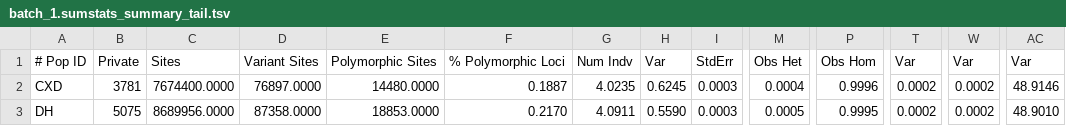
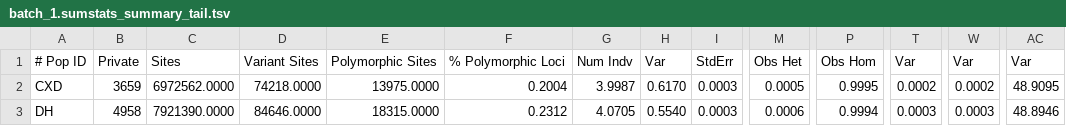
Before and after one commit to erdavenport/japaneseEel, a TSV file: results/3_optimizing_depth/batch_1.sumstats_summary_tail.tsv, drawn as a sheet; only a part is shown, gaps mark what is left out; the diff covers the shown part only; the diff names each change by its address in the sheet, - before the commit and + after, or states it on an @@ line.

```diff
--- a/results/3_optimizing_depth/batch_1.sumstats_summary_tail.tsv
+++ b/results/3_optimizing_depth/batch_1.sumstats_summary_tail.tsv
-B2: 3781
+B2: 3659
-C2: 7674400.0000
+C2: 6972562.0000
-D2: 76897.0000
+D2: 74218.0000
-E2: 14480.0000
+E2: 13975.0000
-F2: 0.1887
+F2: 0.2004
-G2: 4.0235
+G2: 3.9987
-H2: 0.6245
+H2: 0.6170
-M2: 0.0004
+M2: 0.0005
-P2: 0.9996
+P2: 0.9995
-AC2: 48.9146
+AC2: 48.9095
-B3: 5075
+B3: 4958
-C3: 8689956.0000
+C3: 7921390.0000
-D3: 87358.0000
+D3: 84646.0000
-E3: 18853.0000
+E3: 18315.0000
-F3: 0.2170
+F3: 0.2312
-G3: 4.0911
+G3: 4.0705
-H3: 0.5590
+H3: 0.5540
-M3: 0.0005
+M3: 0.0006
-P3: 0.9995
+P3: 0.9994
-T3: 0.0002
+T3: 0.0003
-W3: 0.0002
+W3: 0.0003
-AC3: 48.9010
+AC3: 48.8946
```
Also changed, not shown: 131 edited cells elsewhere in this file, data/STACKS_processed/4_depth_optimization/m3/rxstacks_corrected/coverage_filtered/batch_1.fst_summary.tsv, results/3_optimizing_depth/batch_3.sumstats_summary_tail.tsv, 46 other files.
